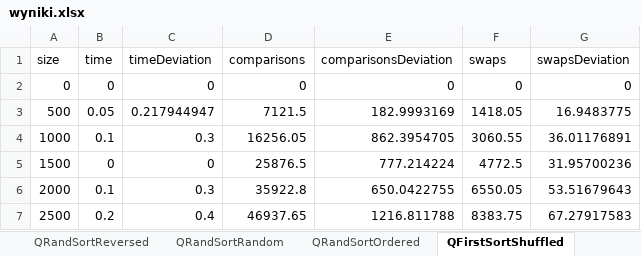
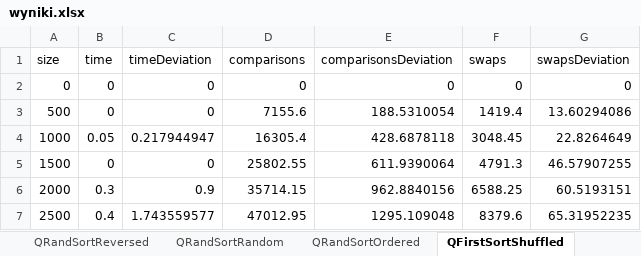
Before and after one commit to StanislawPodr/studia, an Excel workbook: laby/algorytmySem2/laby7/wyniki.xlsx, sheet QFirstSortShuffled, drawn as a sheet; only a part is shown; values as stored, in another font and other column widths than the file's, no borders; table styles not drawn; the diff covers the shown part only; the diff names each change by its address in the sheet, - before the commit and + after, or states it on an @@ line.

```diff
--- a/laby/algorytmySem2/laby7/wyniki.xlsx (sheet QFirstSortShuffled)
+++ b/laby/algorytmySem2/laby7/wyniki.xlsx (sheet QFirstSortShuffled)
-B3 (time): 0.05
+B3 (time): 0
-C3 (timeDeviation): 0.217944947
+C3 (timeDeviation): 0
-D3 (comparisons): 7121.5
+D3 (comparisons): 7155.6
-E3 (comparisonsDeviation): 182.9993169
+E3 (comparisonsDeviation): 188.5310054
-F3 (swaps): 1418.05
+F3 (swaps): 1419.4
-G3 (swapsDeviation): 16.9483775
+G3 (swapsDeviation): 13.60294086
-B4 (time): 0.1
+B4 (time): 0.05
-C4 (timeDeviation): 0.3
+C4 (timeDeviation): 0.217944947
-D4 (comparisons): 16256.05
+D4 (comparisons): 16305.4
-E4 (comparisonsDeviation): 862.3954705
+E4 (comparisonsDeviation): 428.6878118
-F4 (swaps): 3060.55
+F4 (swaps): 3048.45
-G4 (swapsDeviation): 36.01176891
+G4 (swapsDeviation): 22.8264649
-D5 (comparisons): 25876.5
+D5 (comparisons): 25802.55
-E5 (comparisonsDeviation): 777.214224
+E5 (comparisonsDeviation): 611.9390064
-F5 (swaps): 4772.5
+F5 (swaps): 4791.3
-G5 (swapsDeviation): 31.95700236
+G5 (swapsDeviation): 46.57907255
-B6 (time): 0.1
+B6 (time): 0.3
-C6 (timeDeviation): 0.3
+C6 (timeDeviation): 0.9
-D6 (comparisons): 35922.8
+D6 (comparisons): 35714.15
-E6 (comparisonsDeviation): 650.0422755
+E6 (comparisonsDeviation): 962.8840156
-F6 (swaps): 6550.05
+F6 (swaps): 6588.25
-G6 (swapsDeviation): 53.51679643
+G6 (swapsDeviation): 60.5193151
-B7 (time): 0.2
+B7 (time): 0.4
-C7 (timeDeviation): 0.4
+C7 (timeDeviation): 1.743559577
-D7 (comparisons): 46937.65
+D7 (comparisons): 47012.95
-E7 (comparisonsDeviation): 1216.811788
+E7 (comparisonsDeviation): 1295.109048
-F7 (swaps): 8383.75
+F7 (swaps): 8379.6
-G7 (swapsDeviation): 67.27917583
+G7 (swapsDeviation): 65.31952235
```
Also changed, not shown: 90 edited cells elsewhere in this sheet, sheet QRandSortShuffled, sheet QRandSortRandom, sheet QRandSortReversed, sheet QFirstSortRandom, sheet QRandSortOrdered, sheet mergeSortListOrdered, 9 more sheets, other sheet tabs, charts or pictures, 17 other files.
